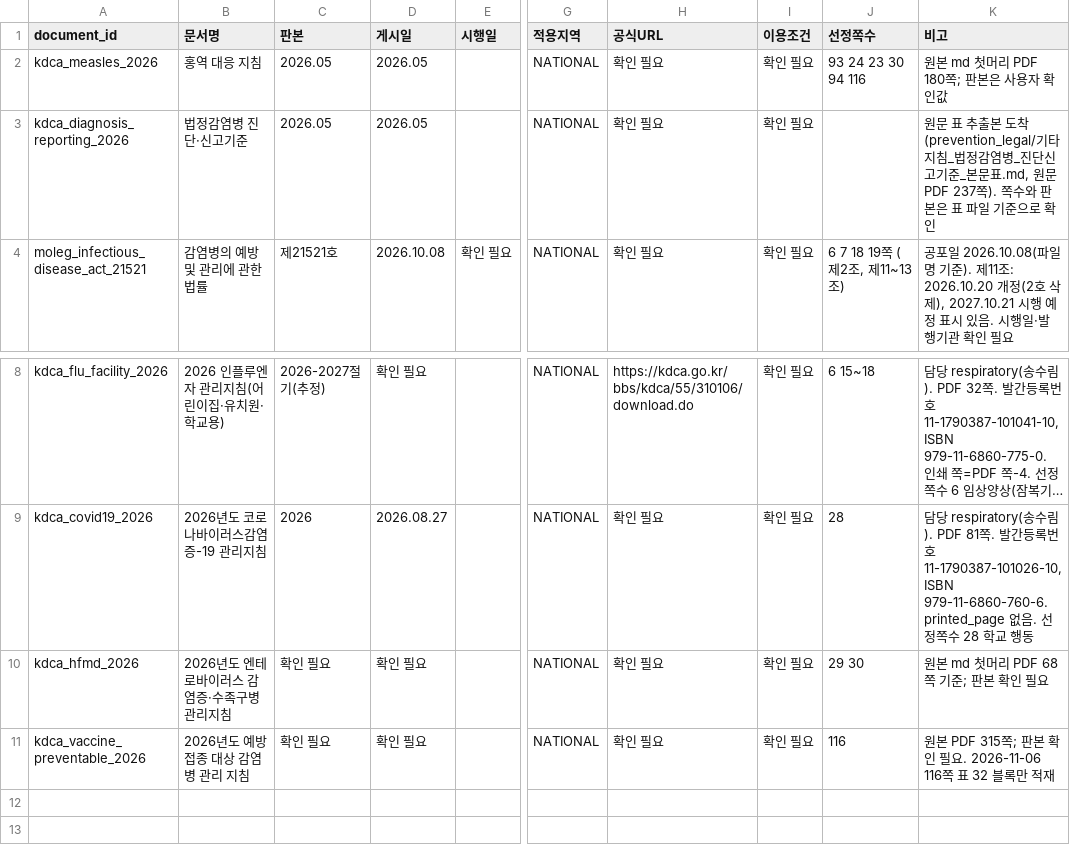
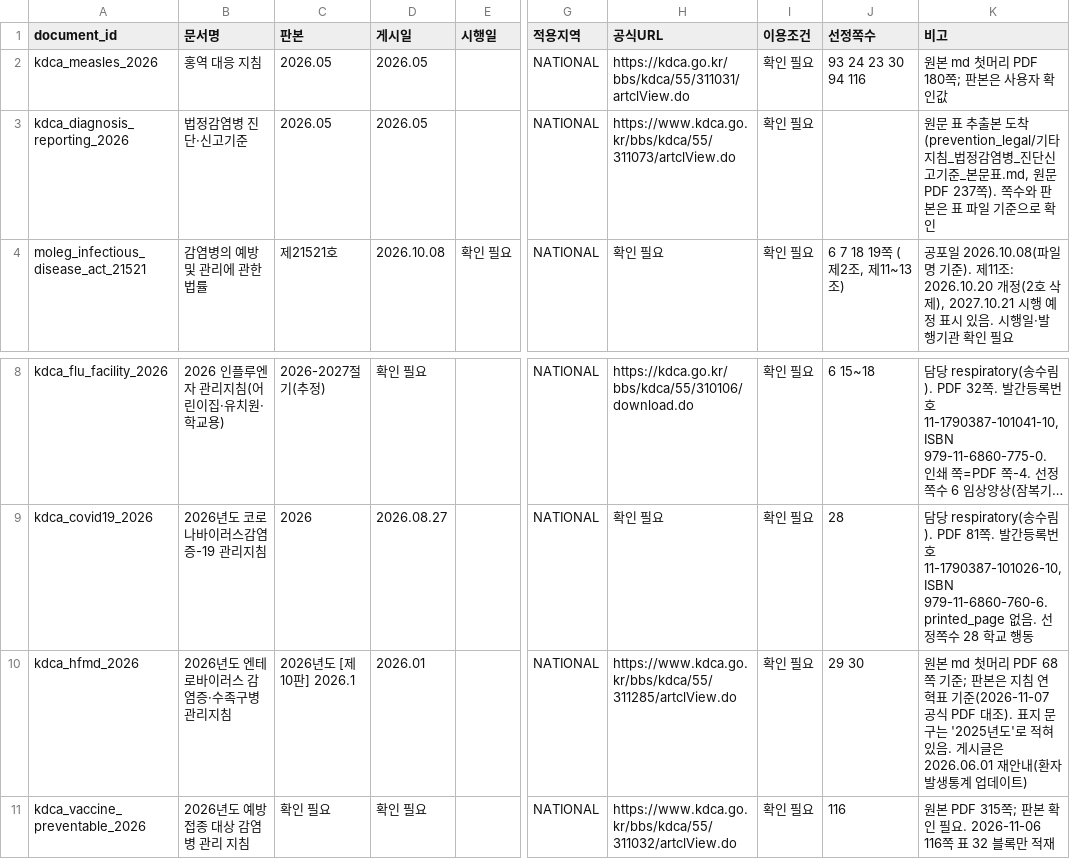
Before and after one commit to encore-ai-campus/mle-02-p2-team2, a CSV file: data/specs/source_manifest.csv, drawn as a sheet; only a part is shown, gaps mark what is left out; long unchanged cells end in …; the diff names each change by its address in the sheet, - before the commit and + after, or states it on an @@ line.

```diff
--- a/data/specs/source_manifest.csv
+++ b/data/specs/source_manifest.csv
-H2 (공식URL): 확인 필요
+H2 (공식URL): https://kdca.go.kr/bbs/kdca/55/311031/artclView.do
-H3 (공식URL): 확인 필요
+H3 (공식URL): https://www.kdca.go.kr/bbs/kdca/55/311073/artclView.do
-C10 (판본): 확인 필요
+C10 (판본): 2026년도 [제10판] 2026.1
-D10 (게시일): 확인 필요
+D10 (게시일): 2026.01
-H10 (공식URL): 확인 필요
+H10 (공식URL): https://www.kdca.go.kr/bbs/kdca/55/311285/artclView.do
-K10 (비고): …준; 판본 확인 필요
+K10 (비고): …준; 판본은 지침 연혁표 기준(2026-11-07 공식 PDF 대조). 표지 문구는 '2025년도'로 적혀 있음. 게시글은 2026.06.01 재안내(환자 발생통계 업데이트)
-H11 (공식URL): 확인 필요
+H11 (공식URL): https://www.kdca.go.kr/bbs/kdca/55/311032/artclView.do
```
Also changed, not shown: 4 other files.
